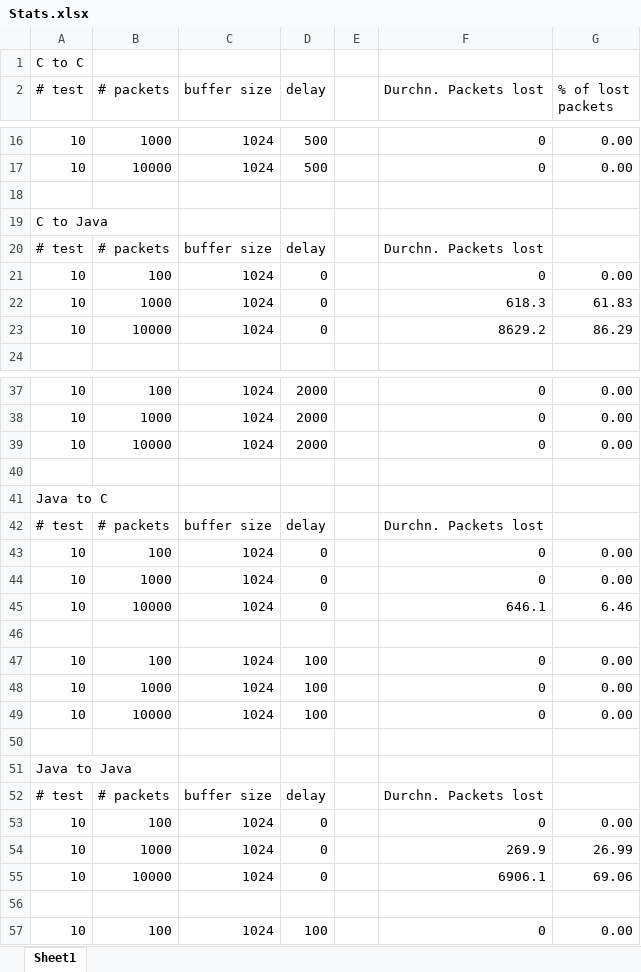
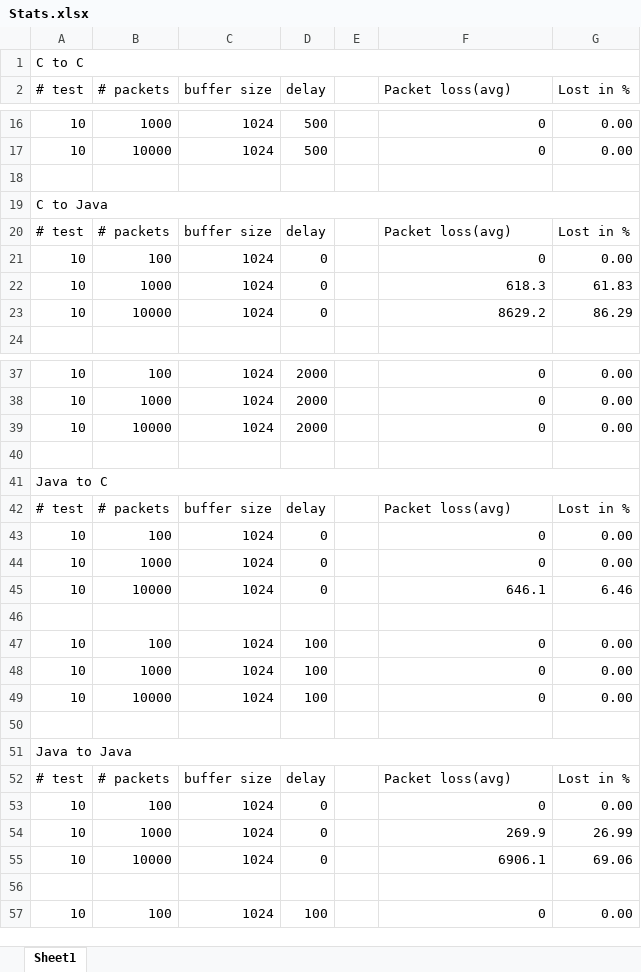
Before and after one commit to polis89/NetzePS, an Excel workbook: Stats.xlsx, sheet Sheet1, drawn as a sheet; only a part is shown, gaps mark what is left out; values as stored, in another font and other column widths than the file's, no cell formats; the diff names each change by its address in the sheet, - before the commit and + after, or states it on an @@ line.

```diff
--- a/Stats.xlsx (sheet Sheet1)
+++ b/Stats.xlsx (sheet Sheet1)
+A1:G1 merged
-F2: Durchn. Packets lost
+F2: Packet loss(avg)
-G2: % of lost packets
+G2: Lost in %
+A19:G19 merged
-F20 (Packet loss(avg)): Durchn. Packets lost
+F20 (Packet loss(avg)): Packet loss(avg)
-G20 (Lost in %): (empty)
+G20 (Lost in %): Lost in %
+A41:G41 merged
-F42 (Packet loss(avg)): Durchn. Packets lost
+F42 (Packet loss(avg)): Packet loss(avg)
-G42 (Lost in %): (empty)
+G42 (Lost in %): Lost in %
+A51:G51 merged
-F52 (Packet loss(avg)): Durchn. Packets lost
+F52 (Packet loss(avg)): Packet loss(avg)
-G52 (Lost in %): (empty)
+G52 (Lost in %): Lost in %
```
Also changed, not shown: cell formats, 6 other files.
